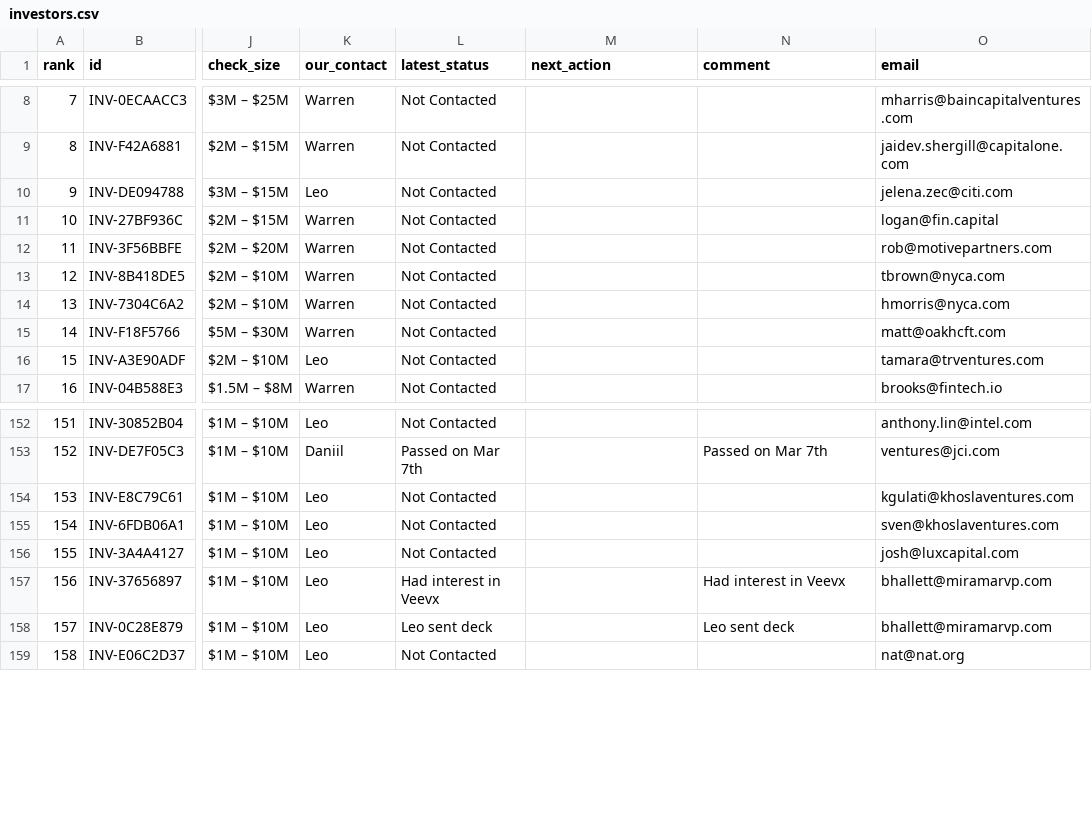
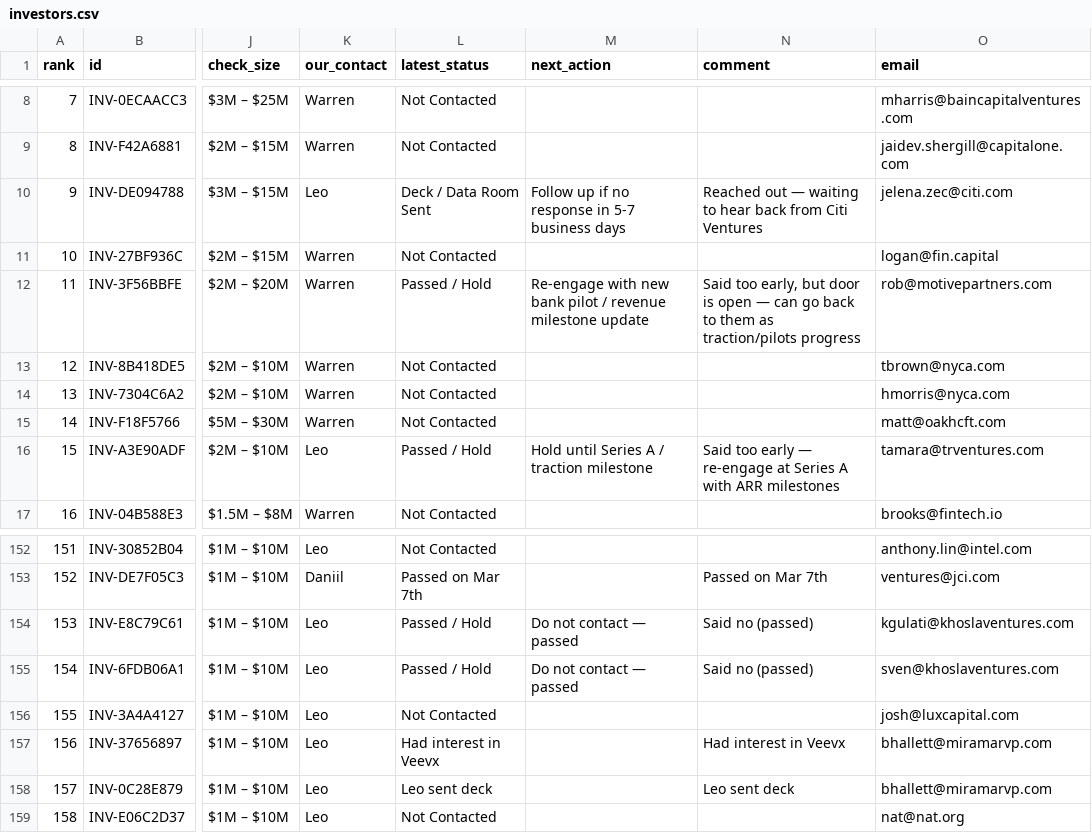
Before and after one commit to wzafrin456/investors, a CSV file: data/investors.csv, drawn as a sheet; only a part is shown, gaps mark what is left out; the diff names each change by its address in the sheet, - before the commit and + after, or states it on an @@ line.

Commit message:
Record investor status updates: Khosla (No), Thomson Reuters (Too Early), Motive Partners (Too Early / Re-engage later), Citi Ventures (Waiting to hear back)

```diff
--- a/data/investors.csv
+++ b/data/investors.csv
-L10 (latest_status): Not Contacted
+L10 (latest_status): Deck / Data Room Sent
-M10 (next_action): (empty)
+M10 (next_action): Follow up if no response in 5-7 business days
-N10 (comment): (empty)
+N10 (comment): Reached out — waiting to hear back from Citi Ventures
-L12 (latest_status): Not Contacted
+L12 (latest_status): Passed / Hold
-M12 (next_action): (empty)
+M12 (next_action): Re-engage with new bank pilot / revenue milestone update
-N12 (comment): (empty)
+N12 (comment): Said too early, but door is open — can go back to them as traction/pilots progress
-L16 (latest_status): Not Contacted
+L16 (latest_status): Passed / Hold
-M16 (next_action): (empty)
+M16 (next_action): Hold until Series A / traction milestone
-N16 (comment): (empty)
+N16 (comment): Said too early — re-engage at Series A with ARR milestones
-L154:L155 (latest_status): Not Contacted
+L154:L155 (latest_status): Passed / Hold
-M154:M155 (next_action): (empty)
+M154:M155 (next_action): Do not contact — passed
-N154:N155 (comment): (empty)
+N154:N155 (comment): Said no (passed)
```
Also changed, not shown: 1 other file.
